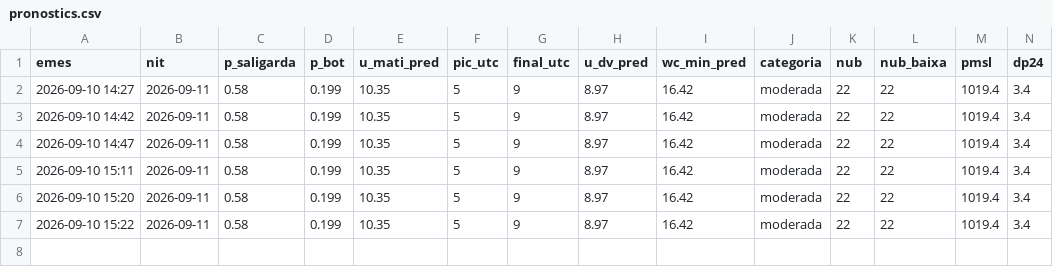
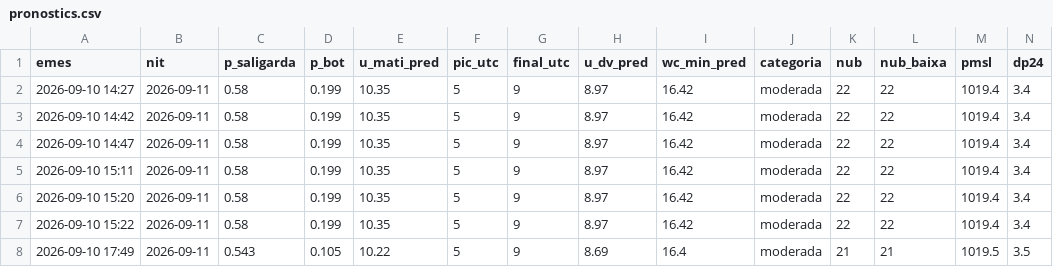
Before and after one commit to adriabarbeta/saligarda, a CSV file: derived/pronostics.csv, drawn as a sheet; only a part is shown; rows hold the shown columns only; the diff names each change by its address in the sheet, - before the commit and + after, or states it on an @@ line.

Commit message:
pronostic 2026-09-10

```diff
--- a/derived/pronostics.csv
+++ b/derived/pronostics.csv
+row 8: 2026-09-10 17:49 | 2026-09-11 | 0.543 | 0.105 | 10.22 | 5 | 9 | 8.69 | 16.4 | moderada | 21 | 21 | 1019.5 | 3.5
```
Also changed, not shown: 1 other file.
